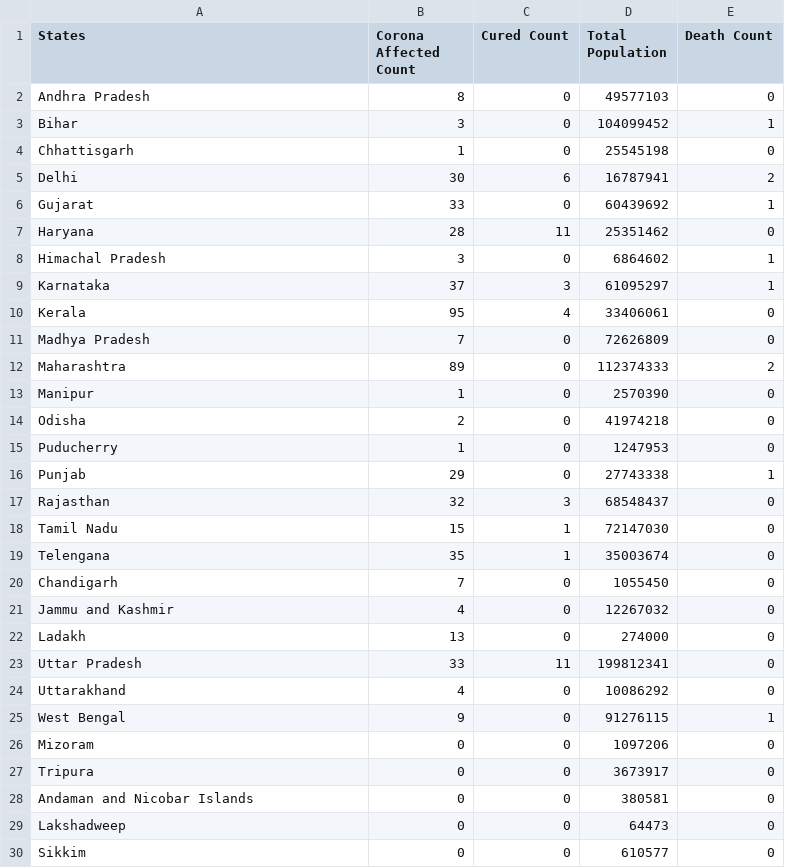
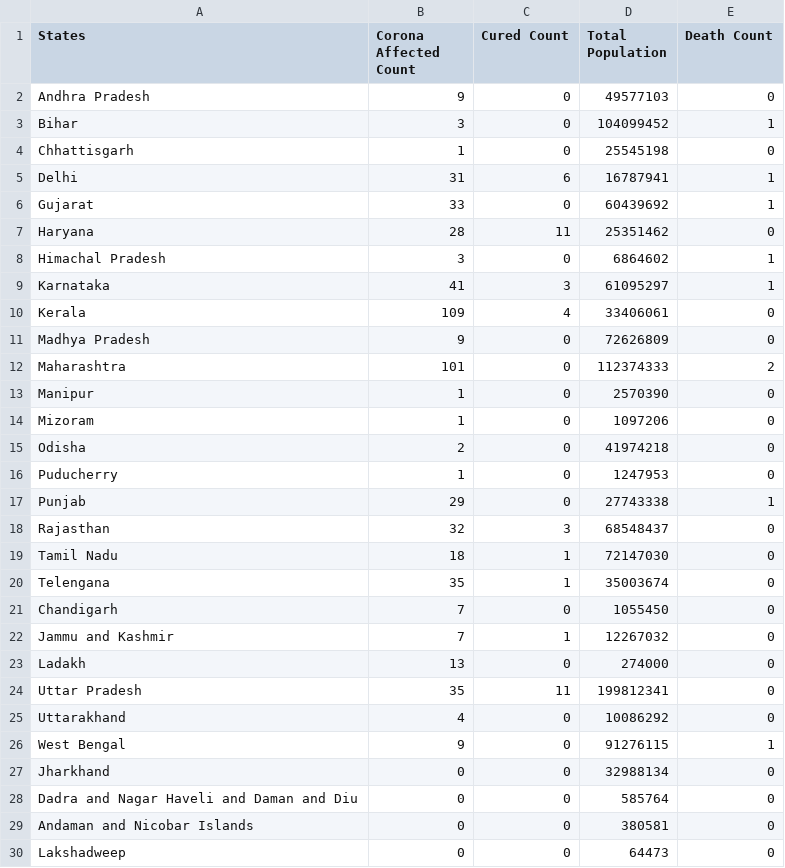
Before and after one commit to 94mrinmoy/indiacovid19, a CSV file: Corona3.csv, drawn as a sheet; only a part is shown; the shorter side is filled out with more unchanged rows; the diff covers the shown part only.

```diff
--- a/Corona3.csv
+++ b/Corona3.csv
@@ -1,6 +1,6 @@
 States,Corona Affected Count,Cured Count,Total Population,Death Count
-Andhra Pradesh,8,0,49577103,0
+Andhra Pradesh,9,0,49577103,0
 Bihar,3,0,104099452,1
 Chhattisgarh,1,0,25545198,0
-Delhi,30,6,16787941,2
+Delhi,31,6,16787941,1
 Gujarat,33,0,60439692,1
@@ -8,7 +8,8 @@ Haryana,28,11,25351462,0
 Himachal Pradesh,3,0,6864602,1
-Karnataka,37,3,61095297,1
-Kerala,95,4,33406061,0
-Madhya Pradesh,7,0,72626809,0
-Maharashtra,89,0,112374333,2
+Karnataka,41,3,61095297,1
+Kerala,109,4,33406061,0
+Madhya Pradesh,9,0,72626809,0
+Maharashtra,101,0,112374333,2
 Manipur,1,0,2570390,0
+Mizoram,1,0,1097206,0
 Odisha,2,0,41974218,0
@@ -17,12 +18,12 @@ Punjab,29,0,27743338,1
 Rajasthan,32,3,68548437,0
-Tamil Nadu,15,1,72147030,0
+Tamil Nadu,18,1,72147030,0
 Telengana,35,1,35003674,0
 Chandigarh,7,0,1055450,0
-Jammu and Kashmir,4,0,12267032,0
+Jammu and Kashmir,7,1,12267032,0
 Ladakh,13,0,274000,0
-Uttar Pradesh,33,11,199812341,0
+Uttar Pradesh,35,11,199812341,0
 Uttarakhand,4,0,10086292,0
 West Bengal,9,0,91276115,1
-Mizoram,0,0,1097206,0
-Tripura,0,0,3673917,0
+Jharkhand,0,0,32988134,0
+Dadra and Nagar Haveli and Daman and Diu,0,0,585764,0
 Andaman and Nicobar Islands,0,0,380581,0
```
Also changed, not shown: 1 removed row and 4 moved rows elsewhere in this file, 4 other files.
